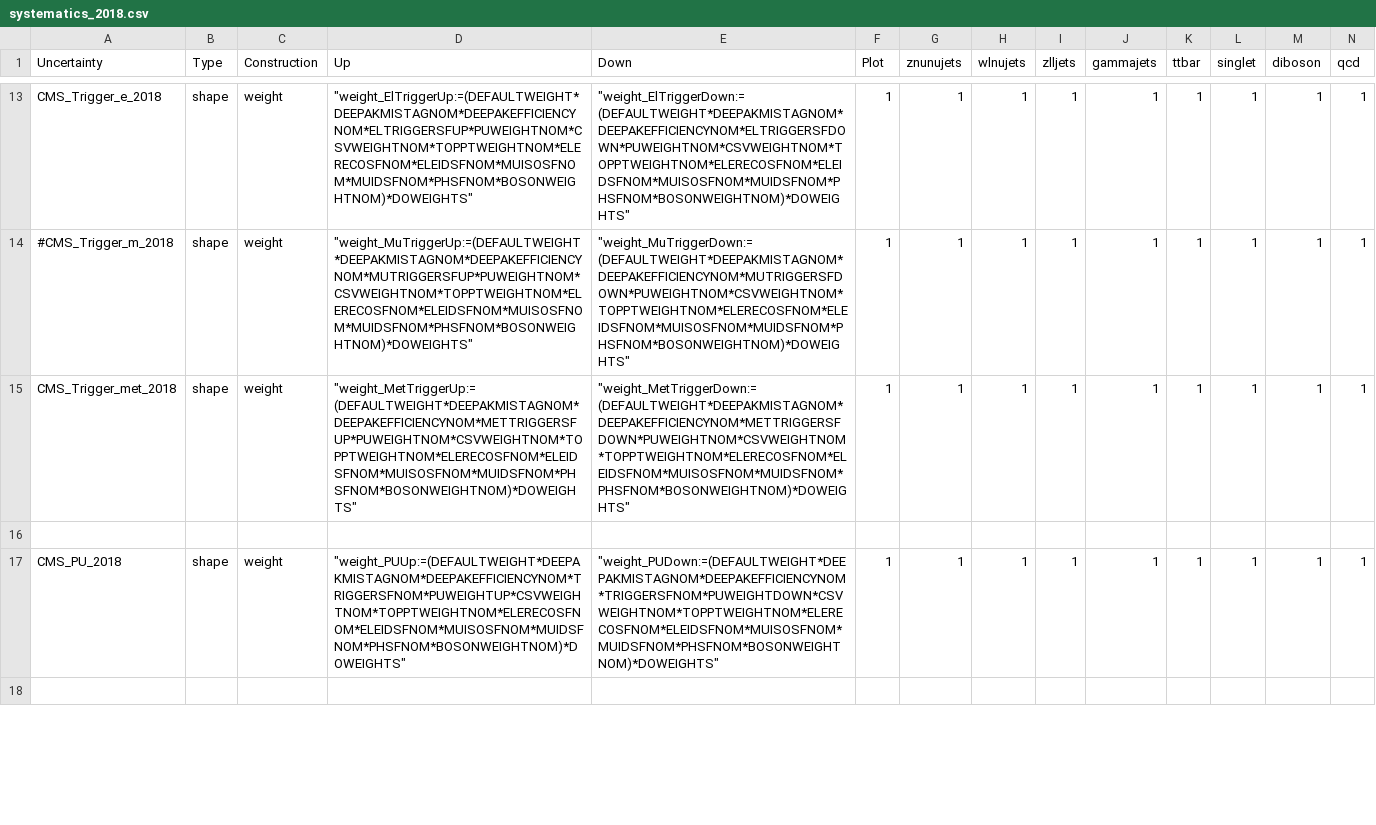
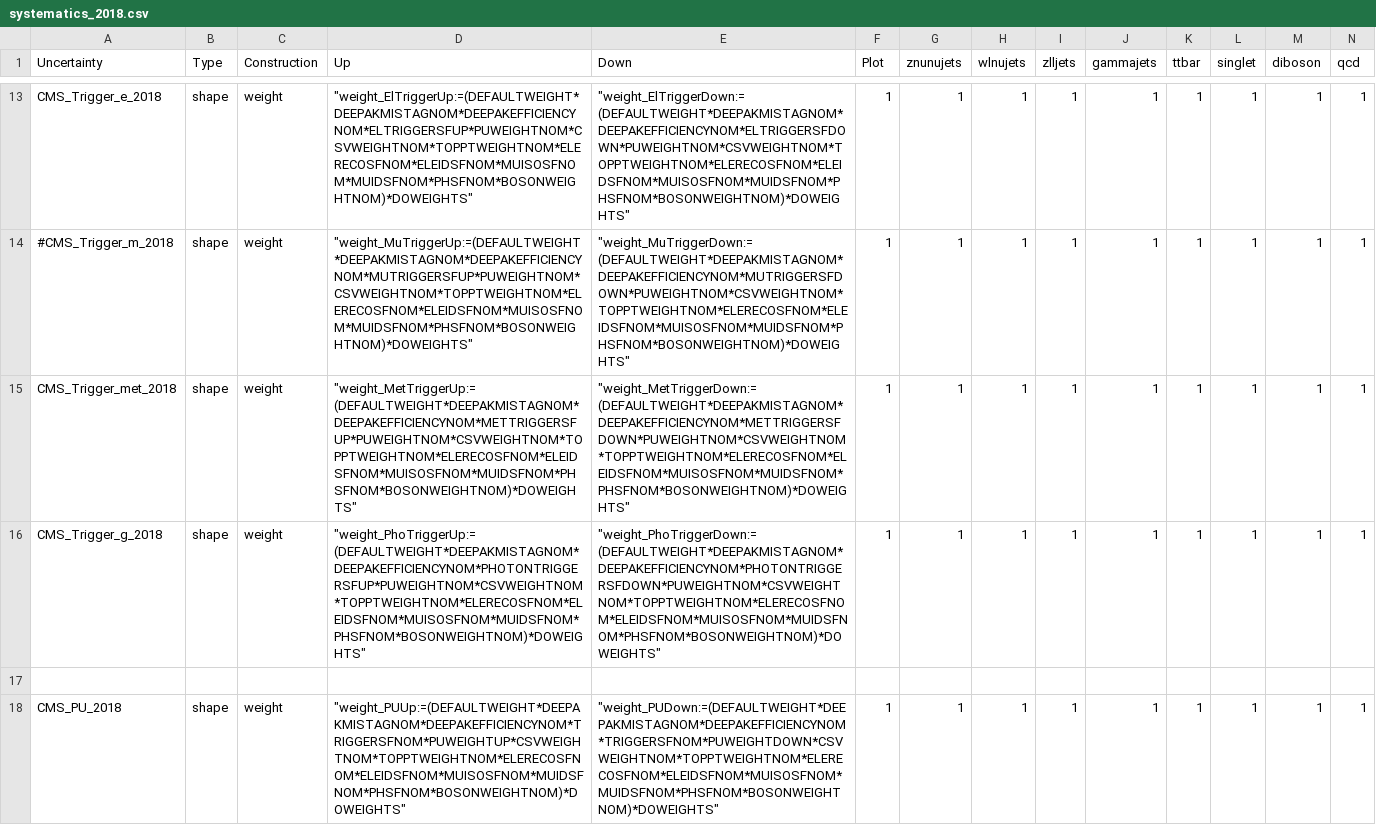
Before and after one commit to kit-cn-cms/pyroot-plotscripts, a CSV file: configs/Monotop/systematics_2018.csv, drawn as a sheet; only a part is shown, gaps mark what is left out; the shorter side is filled out with more unchanged rows; rows hold the shown columns only; the diff names each change by its address in the sheet, - before the commit and + after, or states it on an @@ line.

Commit message:
add photon trigger sf uncertainties to 2018 config

```diff
--- a/configs/Monotop/systematics_2018.csv
+++ b/configs/Monotop/systematics_2018.csv
+row 16: CMS_Trigger_g_2018 | shape | weight | "weight_PhoTriggerUp:=(DEFAULTWEIGHT*DEEPAKMISTAGNOM*DEEPAKEFFICIENCYNOM*PHOTONTRIGGERSFUP*PUWEIGHTNOM*CSVWEIGHTNOM*TOPPTWEIGHTNOM*ELERECOSFNOM*ELEIDSFNOM*MUISOSFNOM*MUIDSFNOM*PHSFNOM*BOSONWEIGHTNOM)*DOWEIGHTS" | "weight_PhoTriggerDown:=(DEFAULTWEIGHT*DEEPAKMISTAGNOM*DEEPAKEFFICIENCYNOM*PHOTONTRIGGERSFDOWN*PUWEIGHTNOM*CSVWEIGHTNOM*TOPPTWEIGHTNOM*ELERECOSFNOM*ELEIDSFNOM*MUISOSFNOM*MUIDSFNOM*PHSFNOM*BOSONWEIGHTNOM)*DOWEIGHTS" | 1 | 1 | 1 | 1 | 1 | 1 | 1 | 1 | 1
```
